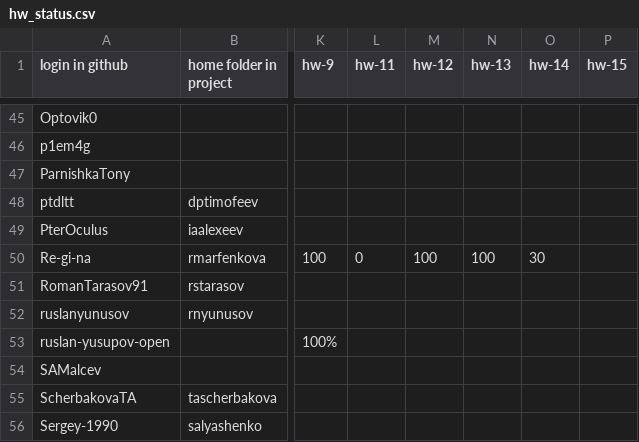
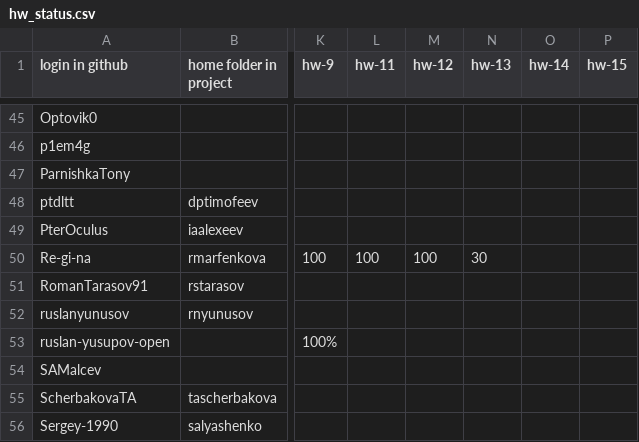
Before and after one commit to amtsu/team22, a CSV file: library/streams/2024/hw_status.csv, drawn as a sheet; only a part is shown, gaps mark what is left out; the diff names each change by its address in the sheet, - before the commit and + after, or states it on an @@ line.

Commit message:
Update hw_status.csv

```diff
--- a/library/streams/2024/hw_status.csv
+++ b/library/streams/2024/hw_status.csv
-L50 (hw-11): 0
+L50 (hw-11): 100
-N50 (hw-13): 100
+N50 (hw-13): 30
-O50 (hw-14): 30
+O50 (hw-14): (empty)
```
